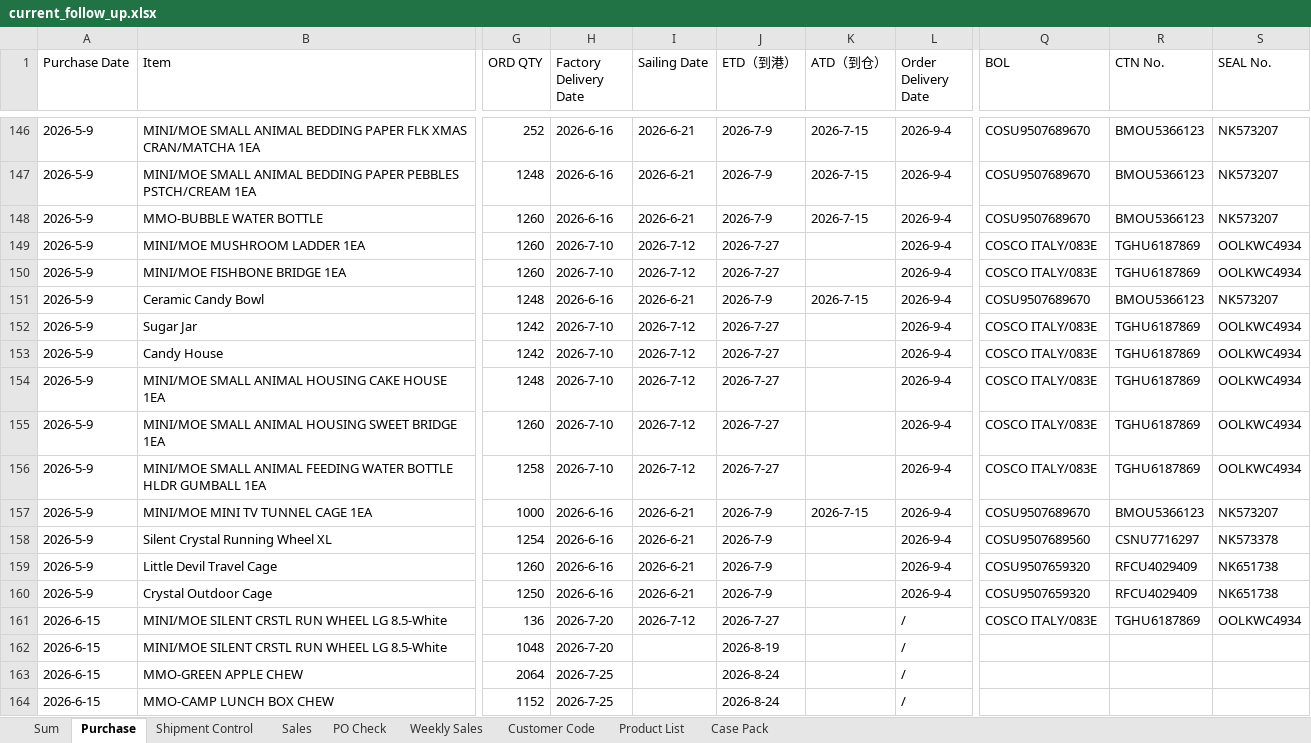
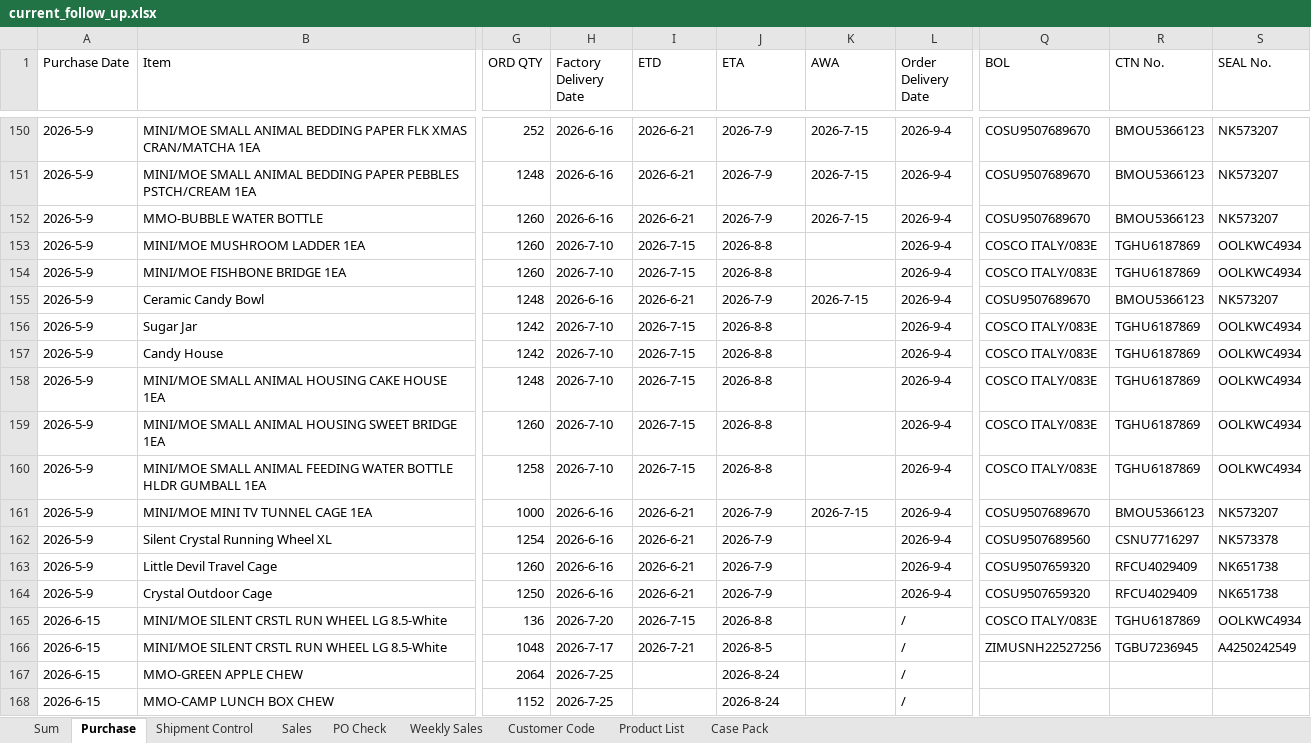
Before and after one commit to nicolechu111111-lgtm/scm-risk-dashboard, an Excel workbook: data/current_follow_up.xlsx, sheet Purchase, drawn as a sheet; only a part is shown, gaps mark what is left out; values as stored, in another font and other column widths than the file's, no cell formats; addresses are those after the commit; the diff covers the shown part only; the diff names each change by its address in the sheet, - before the commit and + after, or states it on an @@ line.

Commit message:
更新当前 Follow Up 数据

```diff
--- a/data/current_follow_up.xlsx (sheet Purchase)
+++ b/data/current_follow_up.xlsx (sheet Purchase)
-I1: Sailing Date
+I1: ETD
-J1: ETD（到港）
+J1: ETA
-K1: ATD（到仓）
+K1: AWA
-I153:I154 (ETD): 2026-7-12
+I153:I154 (ETD): 2026-7-15
-J153:J154 (ETA): 2026-7-27
+J153:J154 (ETA): 2026-8-8
-I156:I160 (ETD): 2026-7-12
+I156:I160 (ETD): 2026-7-15
-J156:J160 (ETA): 2026-7-27
+J156:J160 (ETA): 2026-8-8
-I165 (ETD): 2026-7-12
+I165 (ETD): 2026-7-15
-J165 (ETA): 2026-7-27
+J165 (ETA): 2026-8-8
-H166 (Factory Delivery Date): 2026-7-20
+H166 (Factory Delivery Date): 2026-7-17
-I166 (ETD): (empty)
+I166 (ETD): 2026-7-21
-J166 (ETA): 2026-8-19
+J166 (ETA): 2026-8-5
-Q166 (BOL): (empty)
+Q166 (BOL): ZIMUSNH22527256
-R166 (CTN No.): (empty)
+R166 (CTN No.): TGBU7236945
-S166 (SEAL No.): (empty)
+S166 (SEAL No.): A4250242549
```
Also changed, not shown: 4 added rows and 134 edited cells elsewhere in this sheet, sheet Sum, sheet Shipment Control, sheet Sales, sheet PO Check, cell formats, formulas that keep their value.
